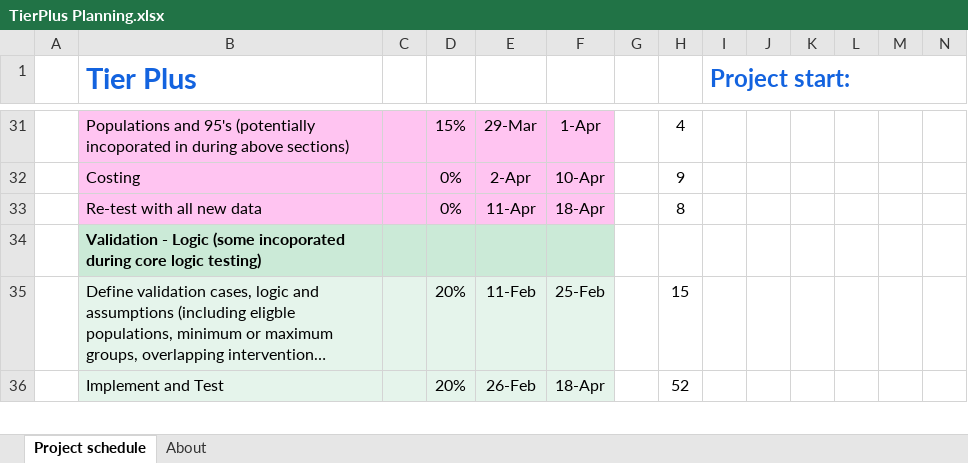
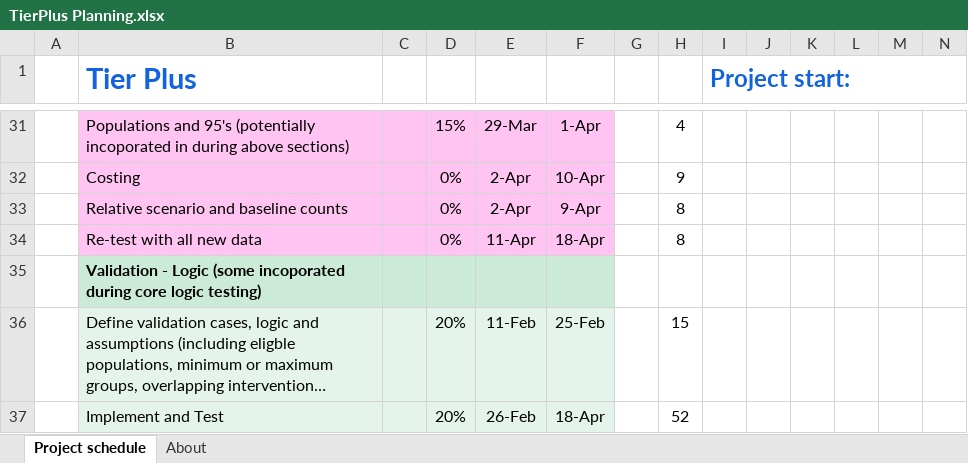
Before and after one commit to adenooy2/HIV_prioritization_tool, an Excel workbook: resources/TierPlus Planning.xlsx, sheet Project schedule, drawn as a sheet; only a part is shown, gaps mark what is left out; long unchanged cells end in …; values as stored, in another font and other column widths than the file's, no borders; charts and pictures and conditional formats not drawn; rows hold the shown columns only; the diff names each change by its address in the sheet, - before the commit and + after, or states it on an @@ line.

```diff
--- a/resources/TierPlus Planning.xlsx (sheet Project schedule)
+++ b/resources/TierPlus Planning.xlsx (sheet Project schedule)
+row 33:  | Relative scenario and baseline counts |  | 0% | 2-Apr | 9-Apr |  | 8
```
Also changed, not shown: 5 other files.
